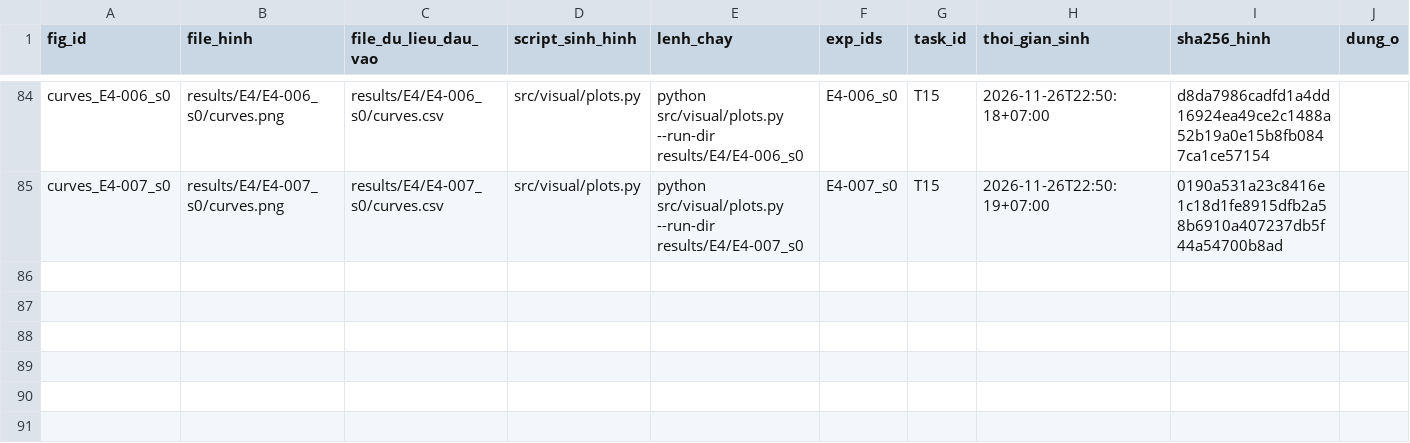
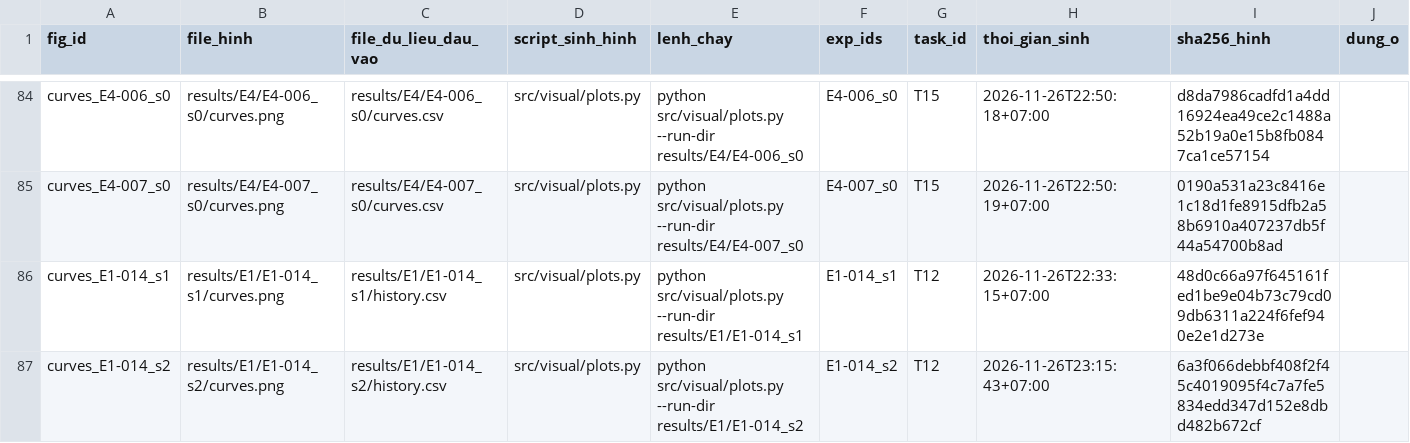
Before and after one commit to lpnHai2005/DeepLearning_Group, a CSV file: BTL02/tracking/figures_manifest.csv, drawn as a sheet; only a part is shown, gaps mark what is left out.

```diff
--- a/BTL02/tracking/figures_manifest.csv
+++ b/BTL02/tracking/figures_manifest.csv
@@ -85 +85,3 @@ curves_E4-006_s0,results/E4/E4-006_s0/curves.png,results/E4/E4-006_s0/curves.csv
 curves_E4-007_s0,results/E4/E4-007_s0/curves.png,results/E4/E4-007_s0/curves.csv,src/visual/plots.py,python src/visual/plots.py --run-dir results/E4/E4-007_s0,E4-007_s0,T15,2026-11-26T22:50:19+07:00,0190a531a23c8416e1c18d1fe8915dfb2a58b6910a407237db5f44a54700b8ad,
+curves_E1-014_s1,results/E1/E1-014_s1/curves.png,results/E1/E1-014_s1/history.csv,src/visual/plots.py,python src/visual/plots.py --run-dir results/E1/E1-014_s1,E1-014_s1,T12,2026-11-26T22:33:15+07:00,48d0c66a97f645161fed1be9e04b73c79cd09db6311a224f6fef940e2e1d273e,
+curves_E1-014_s2,results/E1/E1-014_s2/curves.png,results/E1/E1-014_s2/history.csv,src/visual/plots.py,python src/visual/plots.py --run-dir results/E1/E1-014_s2,E1-014_s2,T12,2026-11-26T23:15:43+07:00,6a3f066debbf408f2f45c4019095f4c7a7fe5834edd347d152e8dbd482b672cf,
```
Also changed, not shown: BTL02/tracking/experiments.csv, 12 other files.
